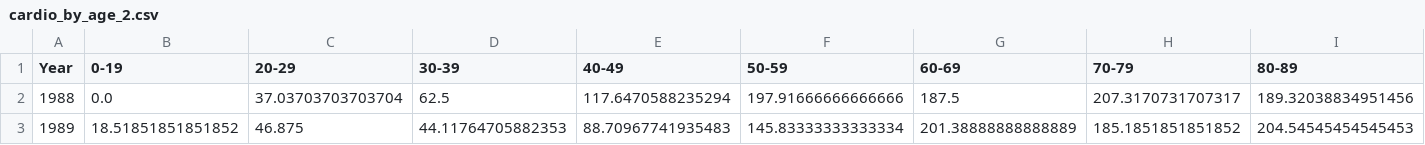
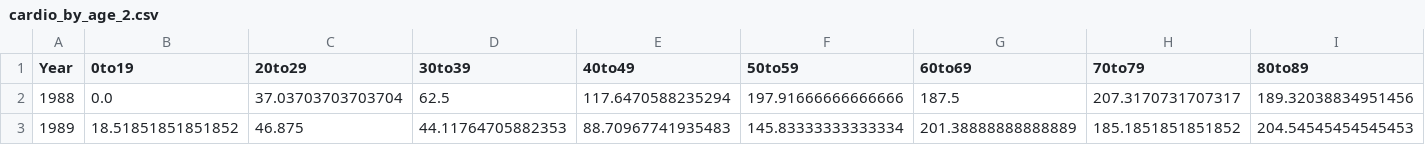
Before and after one commit to com-480-data-visualization/data-visualization-project-2021-cbc, a CSV file: Data/cardio_by_age_2.csv, drawn as a sheet; only a part is shown; the diff covers the shown part only; the diff names each change by its address in the sheet, - before the commit and + after, or states it on an @@ line.

```diff
--- a/Data/cardio_by_age_2.csv
+++ b/Data/cardio_by_age_2.csv
-B1: 0-19
+B1: 0to19
-C1: 20-29
+C1: 20to29
-D1: 30-39
+D1: 30to39
-E1: 40-49
+E1: 40to49
-F1: 50-59
+F1: 50to59
-G1: 60-69
+G1: 60to69
-H1: 70-79
+H1: 70to79
-I1: 80-89
+I1: 80to89
```
Also changed, not shown: 1 edited cell elsewhere in this file, Data/cardio_by_age.csv.
